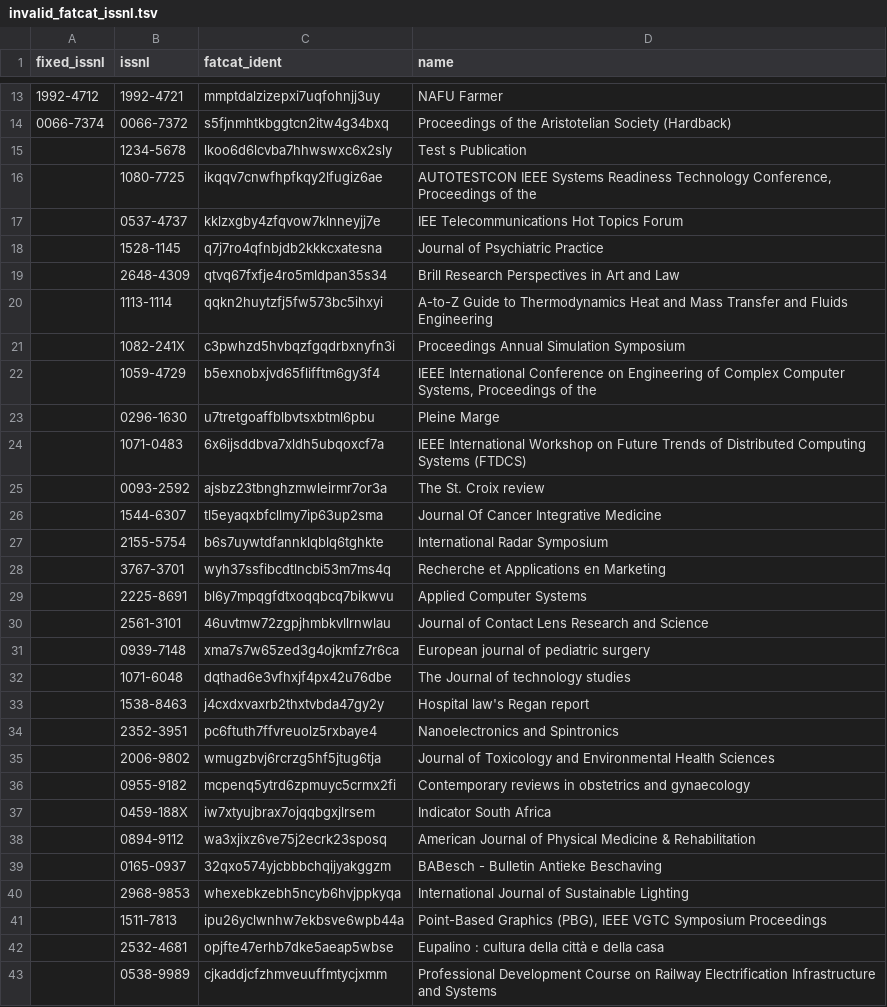
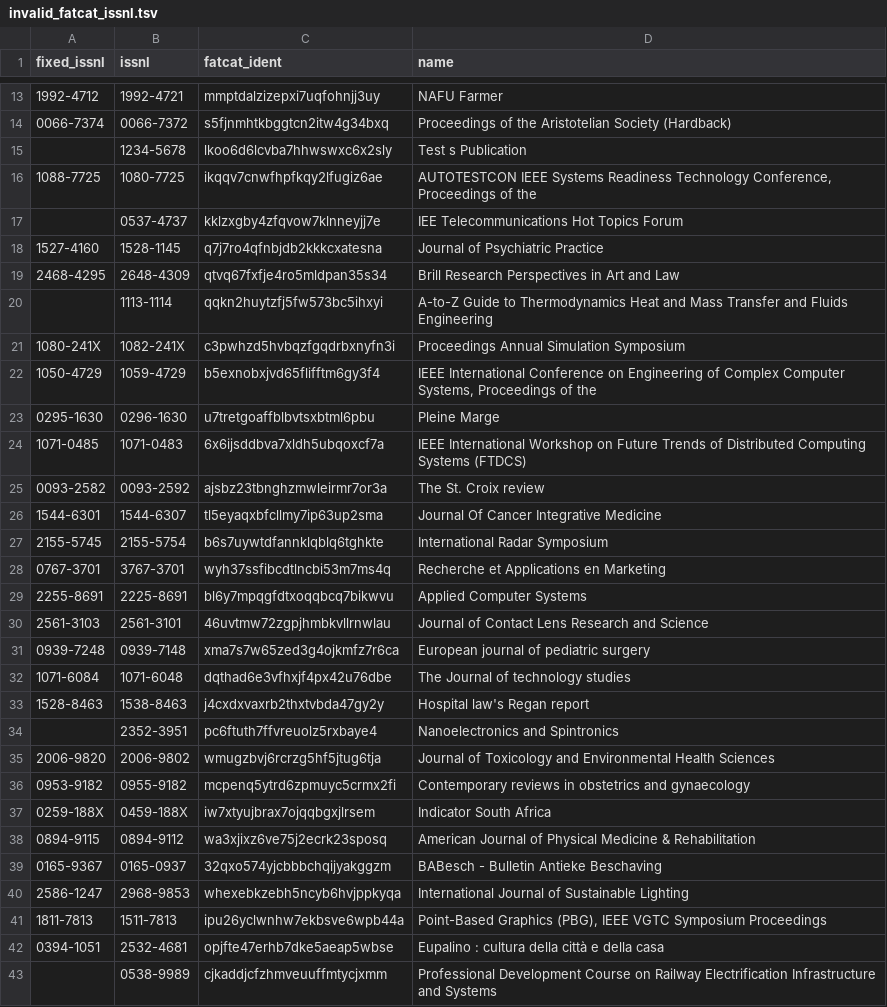
Before and after one commit to internetarchive/chocula, a TSV file: invalid_fatcat_issnl.tsv, drawn as a sheet; only a part is shown, gaps mark what is left out; the diff covers the shown part only.

Commit message:
hand-coded corrections to invalid fatcat ISSN-Ls

```diff
--- a/invalid_fatcat_issnl.tsv
+++ b/invalid_fatcat_issnl.tsv
@@ -15,29 +15,29 @@ fixed_issnl	issnl	fatcat_ident	name
 	1234-5678	lkoo6d6lcvba7hhwswxc6x2sly	Test s Publication
-	1080-7725	ikqqv7cnwfhpfkqy2lfugiz6ae	AUTOTESTCON IEEE Systems Readiness Technology Conference, Proceedings of the
+1088-7725	1080-7725	ikqqv7cnwfhpfkqy2lfugiz6ae	AUTOTESTCON IEEE Systems Readiness Technology Conference, Proceedings of the
 	0537-4737	kklzxgby4zfqvow7klnneyjj7e	IEE Telecommunications Hot Topics Forum
-	1528-1145	q7j7ro4qfnbjdb2kkkcxatesna	Journal of Psychiatric Practice
-	2648-4309	qtvq67fxfje4ro5mldpan35s34	Brill Research Perspectives in Art and Law
+1527-4160	1528-1145	q7j7ro4qfnbjdb2kkkcxatesna	Journal of Psychiatric Practice
+2468-4295	2648-4309	qtvq67fxfje4ro5mldpan35s34	Brill Research Perspectives in Art and Law
 	1113-1114	qqkn2huytzfj5fw573bc5ihxyi	A-to-Z Guide to Thermodynamics Heat and Mass Transfer and Fluids Engineering
-	1082-241X	c3pwhzd5hvbqzfgqdrbxnyfn3i	Proceedings Annual Simulation Symposium
-	1059-4729	b5exnobxjvd65flifftm6gy3f4	IEEE International Conference on Engineering of Complex Computer Systems, Proceedings of the
-	0296-1630	u7tretgoaffblbvtsxbtml6pbu	Pleine Marge
-	1071-0483	6x6ijsddbva7xldh5ubqoxcf7a	IEEE International Workshop on Future Trends of Distributed Computing Systems (FTDCS)
-	0093-2592	ajsbz23tbnghzmwleirmr7or3a	The St. Croix review
-	1544-6307	tl5eyaqxbfcllmy7ip63up2sma	Journal Of Cancer Integrative Medicine
-	2155-5754	b6s7uywtdfannklqblq6tghkte	International Radar Symposium
-	3767-3701	wyh37ssfibcdtlncbi53m7ms4q	Recherche et Applications en Marketing
-	2225-8691	bl6y7mpqgfdtxoqqbcq7bikwvu	Applied Computer Systems
-	2561-3101	46uvtmw72zgpjhmbkvllrnwlau	Journal of Contact Lens Research and Science
-	0939-7148	xma7s7w65zed3g4ojkmfz7r6ca	European journal of pediatric surgery
-	1071-6048	dqthad6e3vfhxjf4px42u76dbe	The Journal of technology studies
-	1538-8463	j4cxdxvaxrb2thxtvbda47gy2y	Hospital law's Regan report
+1080-241X	1082-241X	c3pwhzd5hvbqzfgqdrbxnyfn3i	Proceedings Annual Simulation Symposium
+1050-4729	1059-4729	b5exnobxjvd65flifftm6gy3f4	IEEE International Conference on Engineering of Complex Computer Systems, Proceedings of the
+0295-1630	0296-1630	u7tretgoaffblbvtsxbtml6pbu	Pleine Marge
+1071-0485	1071-0483	6x6ijsddbva7xldh5ubqoxcf7a	IEEE International Workshop on Future Trends of Distributed Computing Systems (FTDCS)
+0093-2582	0093-2592	ajsbz23tbnghzmwleirmr7or3a	The St. Croix review
+1544-6301	1544-6307	tl5eyaqxbfcllmy7ip63up2sma	Journal Of Cancer Integrative Medicine
+2155-5745	2155-5754	b6s7uywtdfannklqblq6tghkte	International Radar Symposium
+0767-3701	3767-3701	wyh37ssfibcdtlncbi53m7ms4q	Recherche et Applications en Marketing
+2255-8691	2225-8691	bl6y7mpqgfdtxoqqbcq7bikwvu	Applied Computer Systems
+2561-3103	2561-3101	46uvtmw72zgpjhmbkvllrnwlau	Journal of Contact Lens Research and Science
+0939-7248	0939-7148	xma7s7w65zed3g4ojkmfz7r6ca	European journal of pediatric surgery
+1071-6084	1071-6048	dqthad6e3vfhxjf4px42u76dbe	The Journal of technology studies
+1528-8463	1538-8463	j4cxdxvaxrb2thxtvbda47gy2y	Hospital law's Regan report
 	2352-3951	pc6ftuth7ffvreuolz5rxbaye4	Nanoelectronics and Spintronics
-	2006-9802	wmugzbvj6rcrzg5hf5jtug6tja	Journal of Toxicology and Environmental Health Sciences
-	0955-9182	mcpenq5ytrd6zpmuyc5crmx2fi	Contemporary reviews in obstetrics and gynaecology
-	0459-188X	iw7xtyujbrax7ojqqbgxjlrsem	Indicator South Africa
-	0894-9112	wa3xjixz6ve75j2ecrk23sposq	American Journal of Physical Medicine & Rehabilitation
-	0165-0937	32qxo574yjcbbbchqijyakggzm	BABesch - Bulletin Antieke Beschaving
-	2968-9853	whexebkzebh5ncyb6hvjppkyqa	International Journal of Sustainable Lighting
-	1511-7813	ipu26yclwnhw7ekbsve6wpb44a	Point-Based Graphics (PBG), IEEE VGTC Symposium Proceedings
-	2532-4681	opjfte47erhb7dke5aeap5wbse	Eupalino : cultura della città e della casa
+2006-9820	2006-9802	wmugzbvj6rcrzg5hf5jtug6tja	Journal of Toxicology and Environmental Health Sciences
+0953-9182	0955-9182	mcpenq5ytrd6zpmuyc5crmx2fi	Contemporary reviews in obstetrics and gynaecology
+0259-188X	0459-188X	iw7xtyujbrax7ojqqbgxjlrsem	Indicator South Africa
+0894-9115	0894-9112	wa3xjixz6ve75j2ecrk23sposq	American Journal of Physical Medicine & Rehabilitation
+0165-9367	0165-0937	32qxo574yjcbbbchqijyakggzm	BABesch - Bulletin Antieke Beschaving
+2586-1247	2968-9853	whexebkzebh5ncyb6hvjppkyqa	International Journal of Sustainable Lighting
+1811-7813	1511-7813	ipu26yclwnhw7ekbsve6wpb44a	Point-Based Graphics (PBG), IEEE VGTC Symposium Proceedings
+0394-1051	2532-4681	opjfte47erhb7dke5aeap5wbse	Eupalino : cultura della città e della casa
 	0538-9989	cjkaddjcfzhmveuuffmtycjxmm	Professional Development Course on Railway Electrification Infrastructure and Systems
```
Also changed, not shown: 65 edited cells elsewhere in this file.
